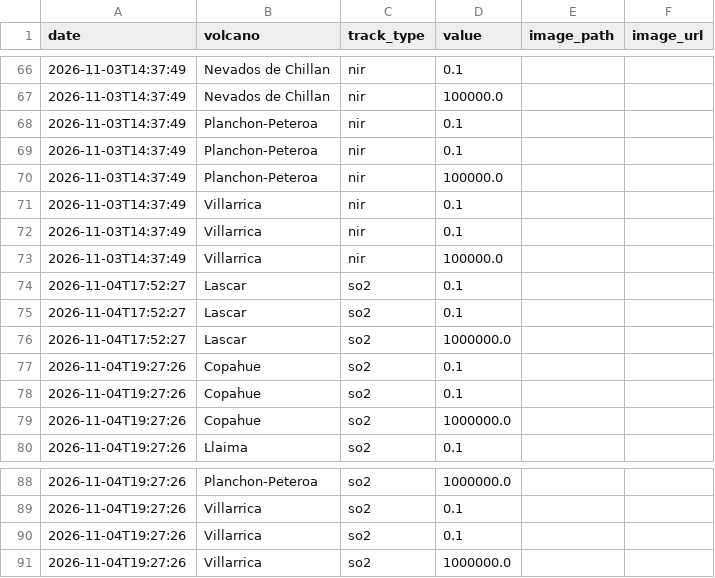
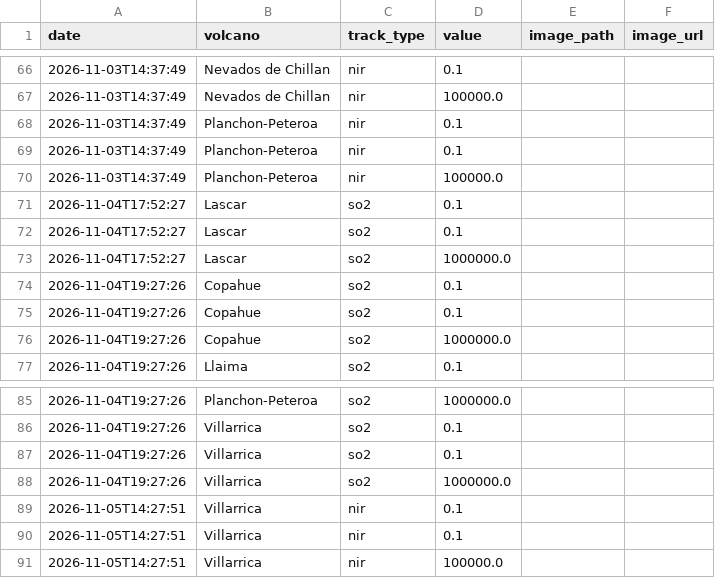
Before and after one commit to MendozaVolcanic/MOUNTS-Chile, a CSV file: csv/events.csv, drawn as a sheet; only a part is shown, gaps mark what is left out.

```diff
--- a/csv/events.csv
+++ b/csv/events.csv
@@ -70,5 +70,2 @@ date,volcano,track_type,value,image_path,image_url
 2026-11-03T14:37:49,Planchon-Peteroa,nir,100000.0,,
-2026-11-03T14:37:49,Villarrica,nir,0.1,,
-2026-11-03T14:37:49,Villarrica,nir,0.1,,
-2026-11-03T14:37:49,Villarrica,nir,100000.0,,
 2026-11-04T17:52:27,Lascar,so2,0.1,,
@@ -91 +88,4 @@ date,volcano,track_type,value,image_path,image_url
 2026-11-04T19:27:26,Villarrica,so2,1000000.0,,
+2026-11-05T14:27:51,Villarrica,nir,0.1,,
+2026-11-05T14:27:51,Villarrica,nir,0.1,,
+2026-11-05T14:27:51,Villarrica,nir,100000.0,,
```
Also changed, not shown: csv/all_thermal.csv, csv/villarrica_thermal_swir.csv, 22 other files.
